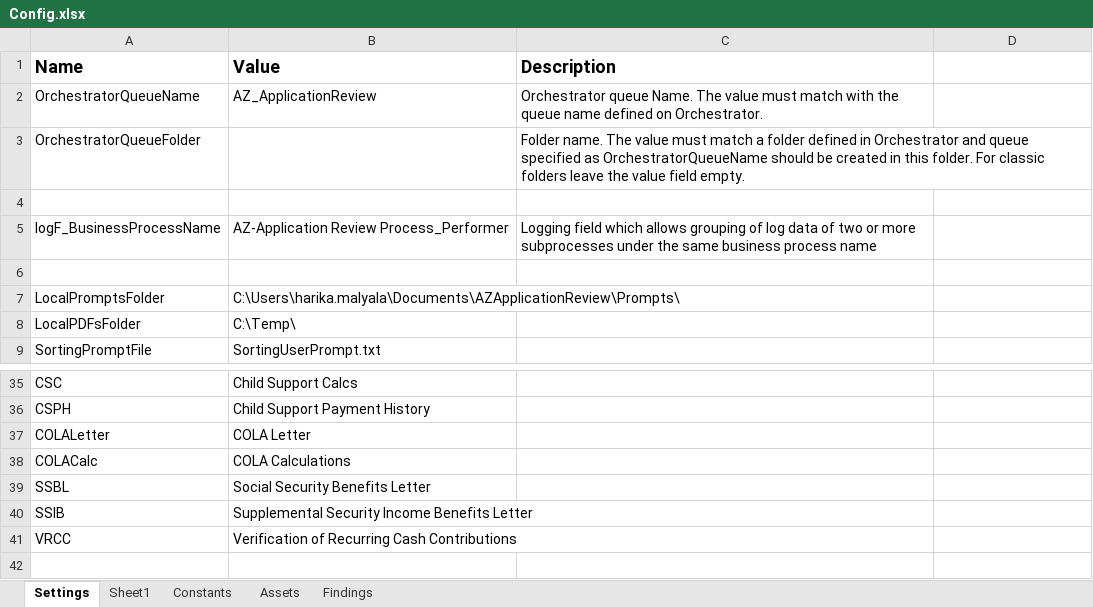
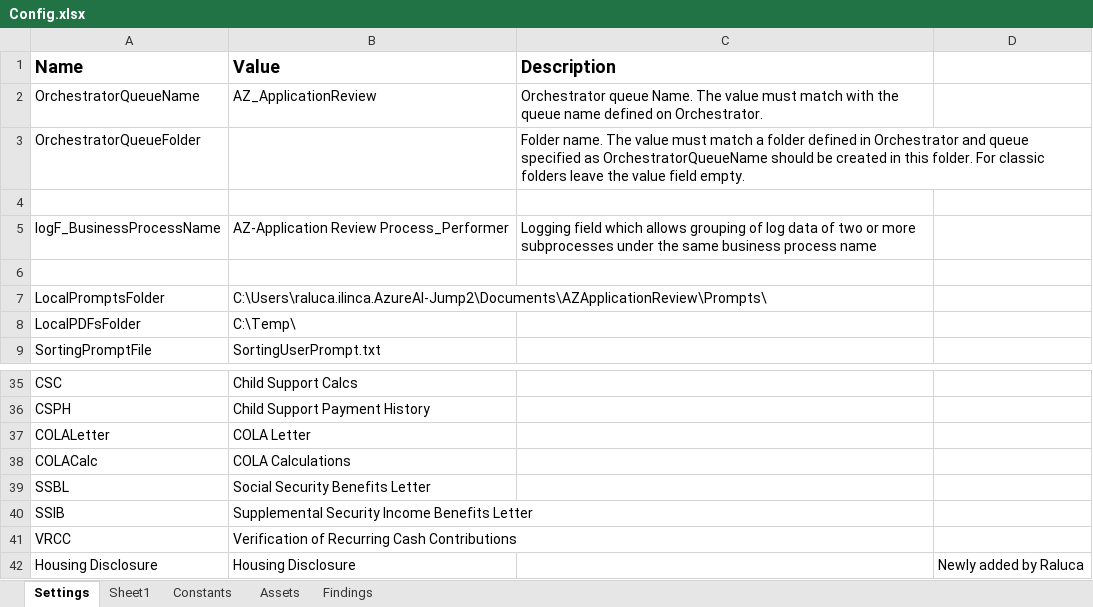
Before and after one commit to Dominiuminc/AZ-Application-Review-Process_Performer, an Excel workbook: Data/Config.xlsx, sheet Settings, drawn as a sheet; only a part is shown, gaps mark what is left out; values as stored, in another font and other column widths than the file's, no borders; the diff names each change by its address in the sheet, - before the commit and + after, or states it on an @@ line.

Commit message:
Changes for 57812 (Added Housing Disclosure check), 57773 (Added checks for the number of adults that signed the following docs: VAWA, ASC, SC, and AS), and 57764 (Changes in EDC - added a variable to count the number of PS on the EDC and then check if the number of PS listed and the required number of PS for HOME Unit are equal)

```diff
--- a/Data/Config.xlsx (sheet Settings)
+++ b/Data/Config.xlsx (sheet Settings)
-B7 (Value): C:\Users\harika.malyala\Documents\AZApplicationReview\Prompts\
+B7 (Value): C:\Users\raluca.ilinca.AzureAI-Jump2\Documents\AZApplicationReview\Prompts\
+row 42: Housing Disclosure | Housing Disclosure |  | Newly added by Raluca
```
Also changed, not shown: sheet Findings, 9 other files.
